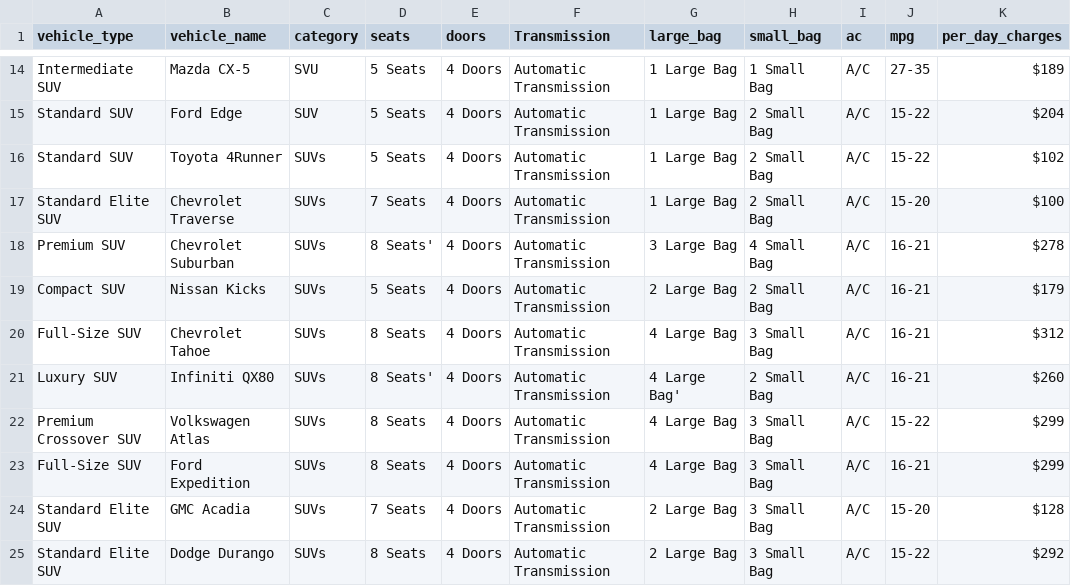
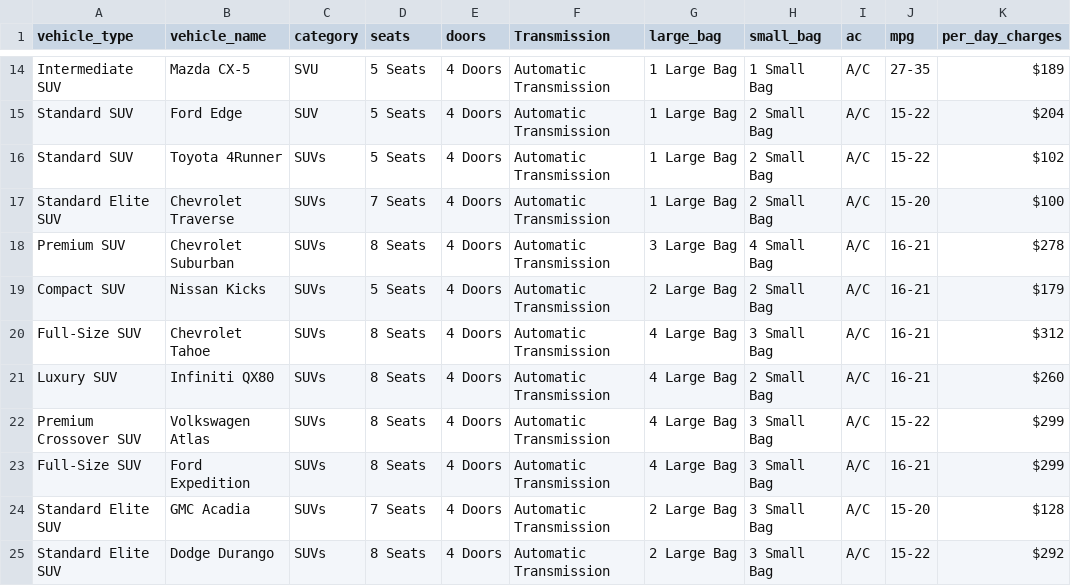
Before and after one commit to Maryamabdulle/Skyline-Car-Rental-Web-Application-, a CSV file: data/vehicle.csv, drawn as a sheet; only a part is shown, gaps mark what is left out; the diff names each change by its address in the sheet, - before the commit and + after, or states it on an @@ line.

```diff
--- a/data/vehicle.csv
+++ b/data/vehicle.csv
-D18 (seats): 8 Seats'
+D18 (seats): 8 Seats
-D21 (seats): 8 Seats'
+D21 (seats): 8 Seats
-G21 (large_bag): 4 Large Bag'
+G21 (large_bag): 4 Large Bag
```
Also changed, not shown: data/Luxury & Convertibles.csv, data/SUVs.csv, 7 other files.
